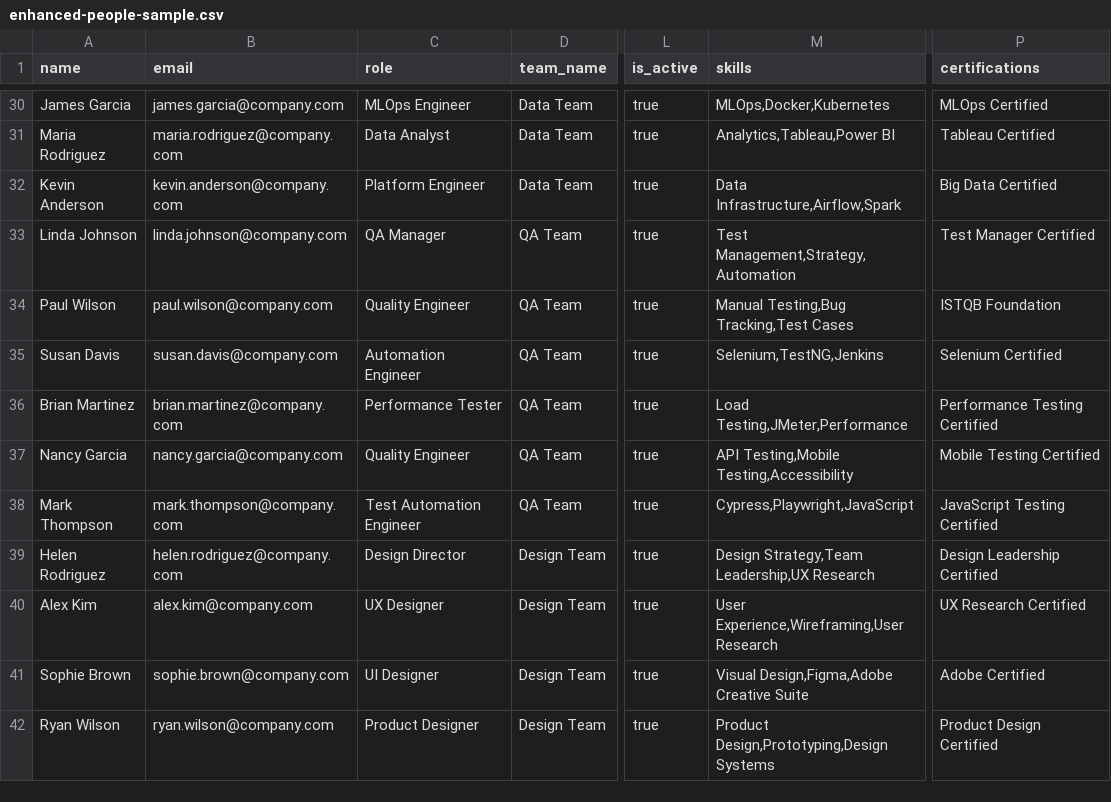
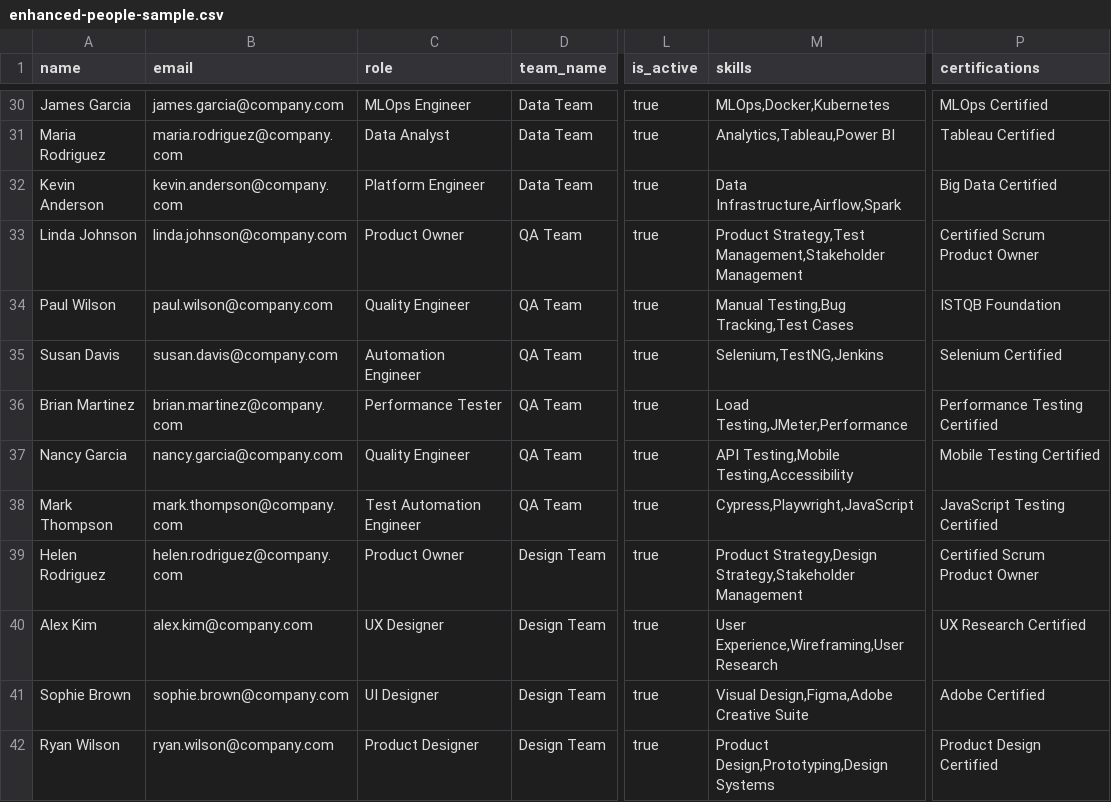
Before and after one commit to heymishy/plan-pulse-compass, a CSV file: sample-data/enhanced-people-sample.csv, drawn as a sheet; only a part is shown, gaps mark what is left out; the diff names each change by its address in the sheet, - before the commit and + after, or states it on an @@ line.

```diff
--- a/sample-data/enhanced-people-sample.csv
+++ b/sample-data/enhanced-people-sample.csv
-C33 (role): QA Manager
+C33 (role): Product Owner
-M33 (skills): Test Management,Strategy,Automation
+M33 (skills): Product Strategy,Test Management,Stakeholder Management
-P33 (certifications): Test Manager Certified
+P33 (certifications): Certified Scrum Product Owner
-C39 (role): Design Director
+C39 (role): Product Owner
-M39 (skills): Design Strategy,Team Leadership,UX Research
+M39 (skills): Product Strategy,Design Strategy,Stakeholder Management
-P39 (certifications): Design Leadership Certified
+P39 (certifications): Certified Scrum Product Owner
```
Also changed, not shown: sample-data/projects-enhanced-sample.csv, 1 other file.
